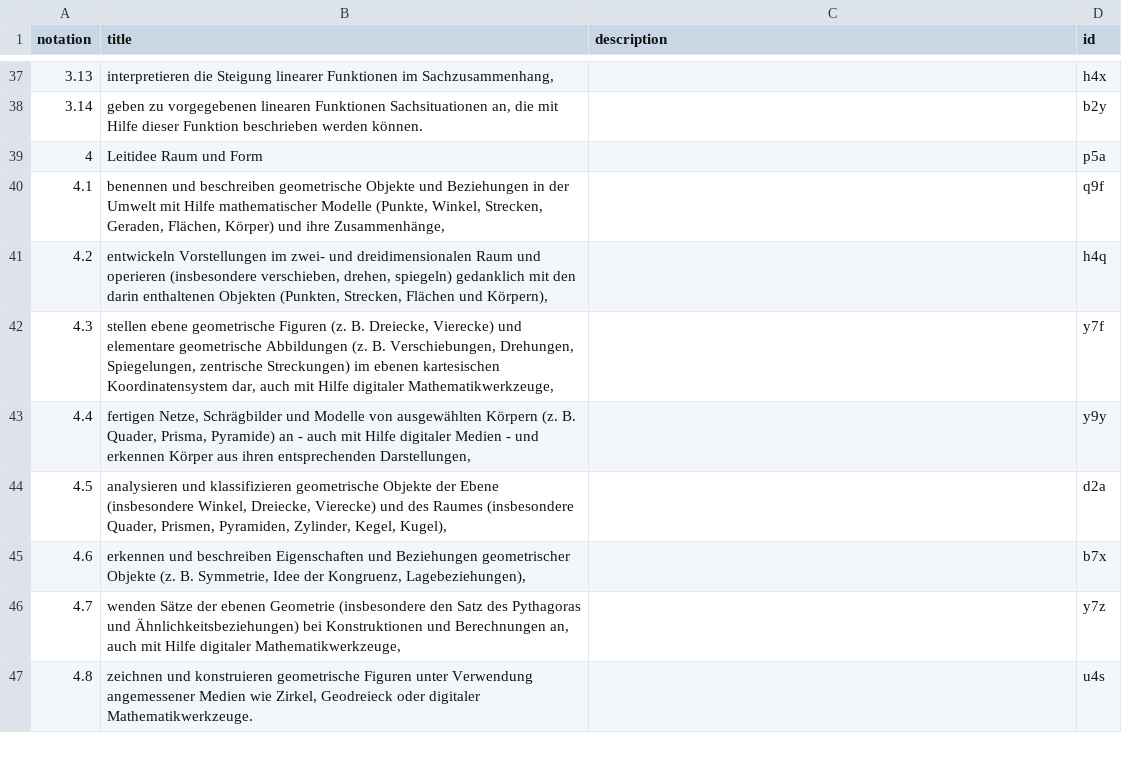
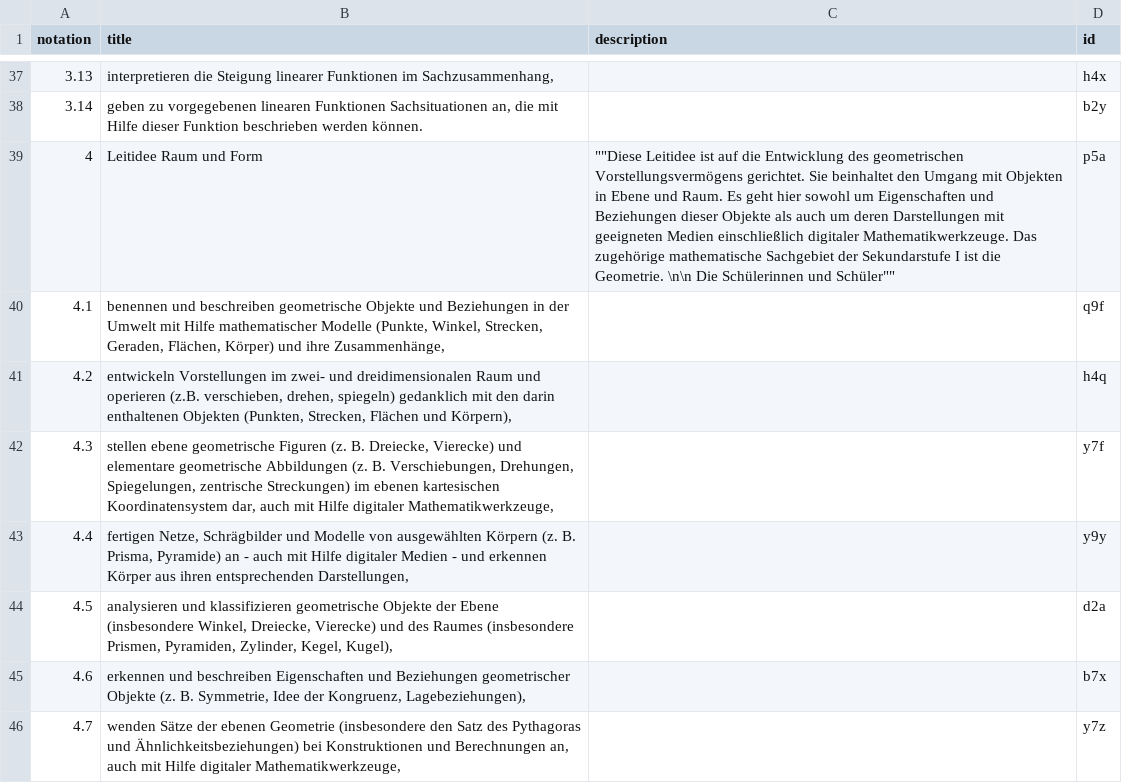
Before and after one commit to iqb-vocabs/v51, a CSV file: csv/ie_Inhaltsbezogen_ESA.csv, drawn as a sheet; only a part is shown, gaps mark what is left out; the shorter side is filled out with more unchanged rows; the diff covers the shown part only.

```diff
--- a/csv/ie_Inhaltsbezogen_ESA.csv
+++ b/csv/ie_Inhaltsbezogen_ESA.csv
@@ -38,8 +38,8 @@
 "3.14","geben zu vorgegebenen linearen Funktionen Sachsituationen an, die mit Hilfe dieser Funktion beschrieben werden können.","","b2y"
-"4","Leitidee Raum und Form","","p5a"
+"4","Leitidee Raum und Form","""""Diese Leitidee ist auf die Entwicklung des geometrischen Vorstellungsvermögens gerichtet. Sie beinhaltet den Umgang mit Objekten in Ebene und Raum. Es geht hier sowohl um Eigenschaften und Beziehungen dieser Objekte als auch um deren Darstellungen mit geeigneten Medien einschließlich digitaler Mathematikwerkzeuge. Das zugehörige mathematische Sachgebiet der Sekundarstufe I ist die Geometrie. \n\n Die Schülerinnen und Schüler""""","p5a"
 "4.1","benennen und beschreiben geometrische Objekte und Beziehungen in der Umwelt mit Hilfe mathematischer Modelle (Punkte, Winkel, Strecken, Geraden, Flächen, Körper) und ihre Zusammenhänge,","","q9f"
-"4.2","entwickeln Vorstellungen im zwei- und dreidimensionalen Raum und operieren (insbesondere verschieben, drehen, spiegeln) gedanklich mit den darin enthaltenen Objekten (Punkten, Strecken, Flächen und Körpern),","","h4q"
+"4.2","entwickeln Vorstellungen im zwei- und dreidimensionalen Raum und operieren (z.B. verschieben, drehen, spiegeln) gedanklich mit den darin enthaltenen Objekten (Punkten, Strecken, Flächen und Körpern),","","h4q"
 "4.3","stellen ebene geometrische Figuren (z. B. Dreiecke, Vierecke) und elementare geometrische Abbildungen (z. B. Verschiebungen, Drehungen, Spiegelungen, zentrische Streckungen) im ebenen kartesischen Koordinatensystem dar, auch mit Hilfe digitaler Mathematikwerkzeuge,","","y7f"
-"4.4","fertigen Netze, Schrägbilder und Modelle von ausgewählten Körpern (z. B. Quader, Prisma, Pyramide) an - auch mit Hilfe digitaler Medien - und erkennen Körper aus ihren entsprechenden Darstellungen,","","y9y"
-"4.5","analysieren und klassifizieren geometrische Objekte der Ebene (insbesondere Winkel, Dreiecke, Vierecke) und des Raumes (insbesondere Quader, Prismen, Pyramiden, Zylinder, Kegel, Kugel),","","d2a"
+"4.4","fertigen Netze, Schrägbilder und Modelle von ausgewählten Körpern (z. B. Prisma, Pyramide) an - auch mit Hilfe digitaler Medien - und erkennen Körper aus ihren entsprechenden Darstellungen,","","y9y"
+"4.5","analysieren und klassifizieren geometrische Objekte der Ebene (insbesondere Winkel, Dreiecke, Vierecke) und des Raumes (insbesondere Prismen, Pyramiden, Zylinder, Kegel, Kugel),","","d2a"
 "4.6","erkennen und beschreiben Eigenschaften und Beziehungen geometrischer Objekte (z. B. Symmetrie, Idee der Kongruenz, Lagebeziehungen),","","b7x"
```
Also changed, not shown: 9 edited cells elsewhere in this file, csv/a1_Anforderungsbereiche.csv, csv/im_Inhaltsbezogen_MSA.csv, 8 other files.
